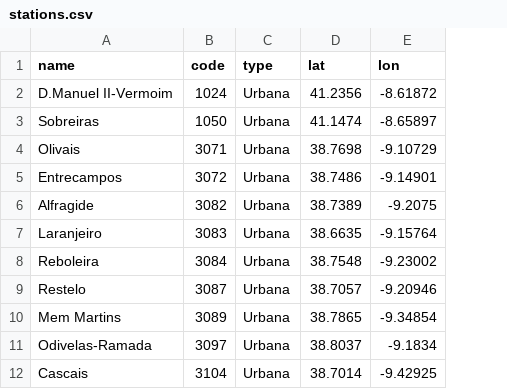
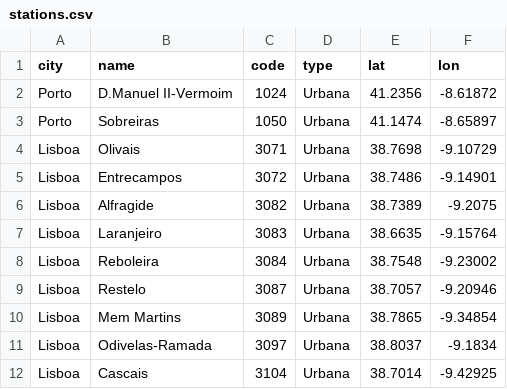
Before and after one commit to adelgadop/SOPRO, a CSV file: 02_data/raw/air_quality/stations.csv, drawn as a sheet; the diff names each change by its address in the sheet, - before the commit and + after, or states it on an @@ line.

```diff
--- a/02_data/raw/air_quality/stations.csv
+++ b/02_data/raw/air_quality/stations.csv
+column A (city), rows 2-12: Porto | Porto | Lisboa | Lisboa | Lisboa | Lisboa | Lisboa | Lisboa | Lisboa | Lisboa | Lisboa
```
Also changed, not shown: 6 other files.
